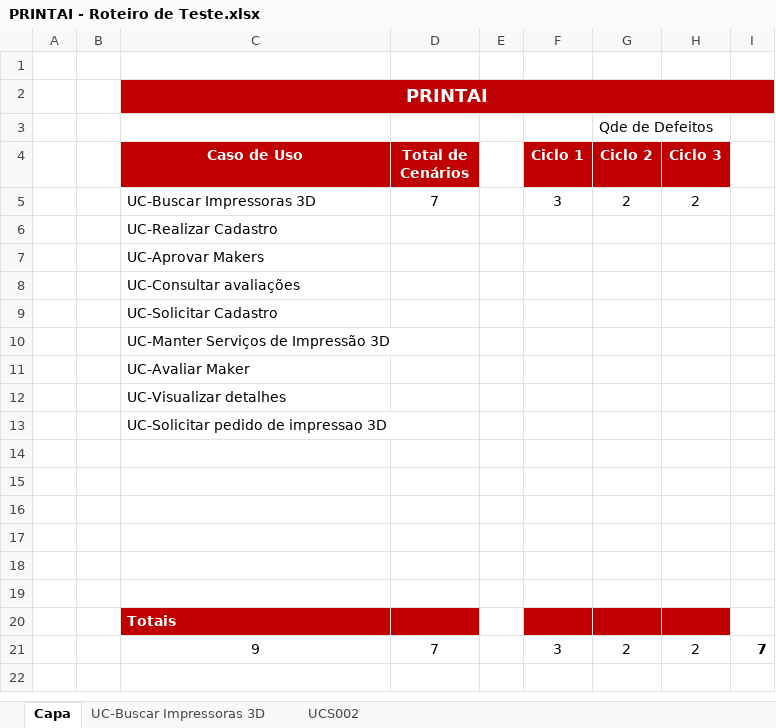
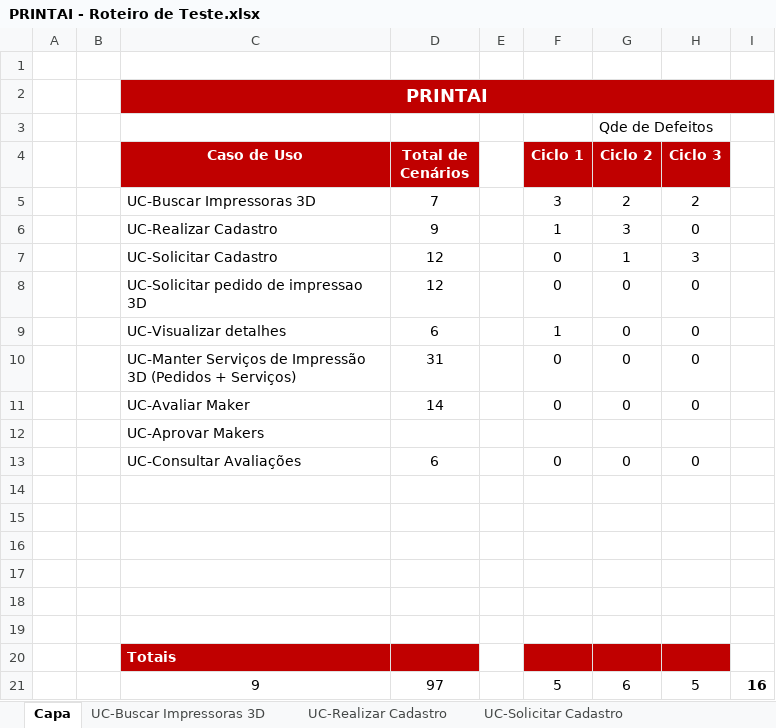
Before and after one commit to xablavskk/PRINTAI, an Excel workbook: 4.Teste/PRINTAI - Roteiro de Teste.xlsx, sheet Capa, drawn as a sheet; values as stored, in another font and other column widths than the file's, no borders; removed rows and columns are numbered as before the commit, all else as after; the diff names each change by its address in the sheet, - before the commit and + after, or states it on an @@ line.

```diff
--- a/4.Teste/PRINTAI - Roteiro de Teste.xlsx (sheet Capa)
+++ b/4.Teste/PRINTAI - Roteiro de Teste.xlsx (sheet Capa)
-sheet tab: UCS002
+sheet tab: UC-Realizar Cadastro
+sheet tab: UC-Solicitar Cadastro
-row 6:  |  | UC-Realizar Cadastro
+row 6:  |  | UC-Realizar Cadastro | 9 |  | 1 | 3 | 0
+row 7:  |  | UC-Solicitar Cadastro | 12 |  | 0 | 1 | 3
+row 8:  |  | UC-Solicitar pedido de impressao 3D | 12 |  | 0 | 0 | 0
+row 9:  |  | UC-Visualizar detalhes | 6 |  | 1 | 0 | 0
+row 10:  |  | UC-Manter Serviços de Impressão 3D (Pedidos + Serviços) | 31 |  | 0 | 0 | 0
+row 11:  |  | UC-Avaliar Maker | 14 |  | 0 | 0 | 0
-row 8:  |  | UC-Consultar avaliações
-row 9:  |  | UC-Solicitar Cadastro
-row 10:  |  | UC-Manter Serviços de Impressão 3D
-row 11:  |  | UC-Avaliar Maker
-row 12:  |  | UC-Visualizar detalhes
-row 13:  |  | UC-Solicitar pedido de impressao 3D
+row 13:  |  | UC-Consultar Avaliações | 6 |  | 0 | 0 | 0
-row 21:  |  | 9 | 7 |  | 3 | 2 | 2 | 7
+row 21:  |  | 9 | 97 |  | 5 | 6 | 5 | 16
```
Also changed, not shown: sheet UC-Realizar Cadastro, other sheet tabs, 6.Gerenciamento de Projeto/PRINTAI - Checklist Verificacao de Projeto.xlsx, 6.Gerenciamento de Projeto/PRINTAI - Planejamento e Controle do Projeto.xlsx, 7 other files.
